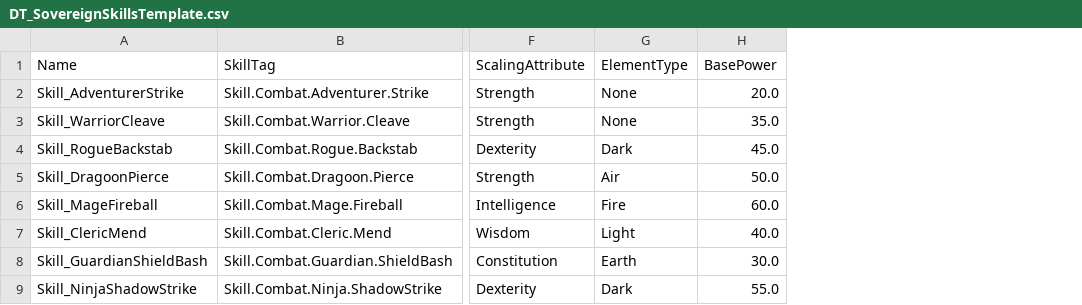
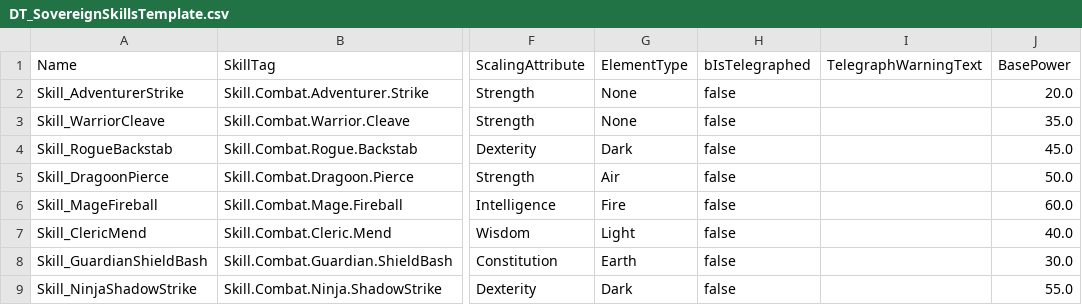
Before and after one commit to DanielAcourt/Wisps58, a CSV file: AI_Nexus/Data/DT_SovereignSkillsTemplate.csv, drawn as a sheet; only a part is shown, gaps mark what is left out; the diff covers the shown part only; the diff names each change by its address in the sheet, - before the commit and + after, or states it on an @@ line.

```diff
--- a/AI_Nexus/Data/DT_SovereignSkillsTemplate.csv
+++ b/AI_Nexus/Data/DT_SovereignSkillsTemplate.csv
+column H (bIsTelegraphed), rows 2-9: all false
+column I (TelegraphWarningText), empty
```
Also changed, not shown: 1 added row elsewhere in this file, 6 other files.
